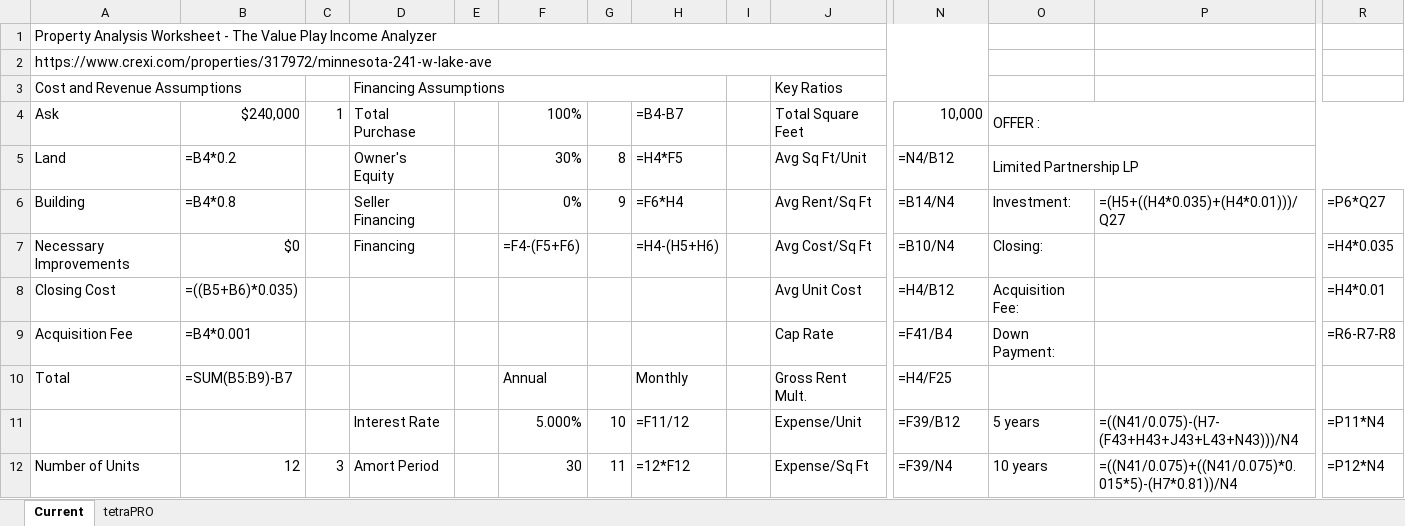
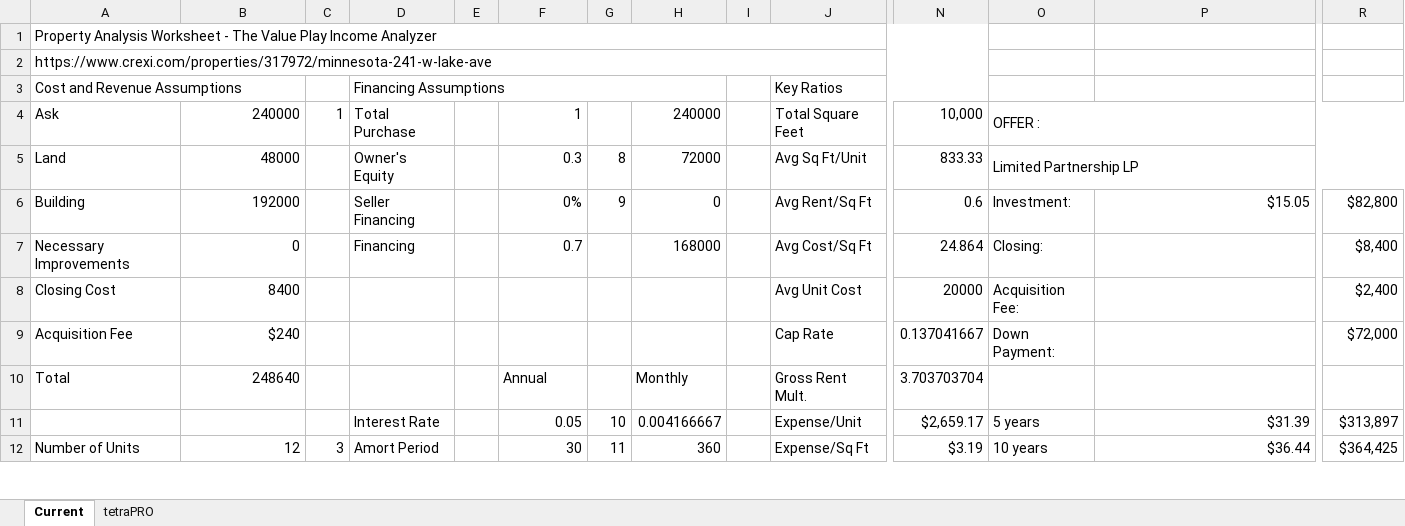
Before and after one commit to Rightside-Two-0/Rightside_Two.0, an Excel workbook: deals/current_test.xlsx, sheet Current, drawn as a sheet; only a part is shown, gaps mark what is left out; values as stored, in another font and other column widths than the file's, no cell formats; formulas without a stored value are shown as written; removed rows and columns are numbered as before the commit, all else as after; rows hold the shown columns only; the diff covers the shown part only; the diff names each change by its address in the sheet, - before the commit and + after, or states it on an @@ line.

```diff
--- a/deals/current_test.xlsx (sheet Current)
+++ b/deals/current_test.xlsx (sheet Current)
-B4: $240,000
+B4: 240000
-F4: 100%
+F4: 1
-H4: =B4-B7
+H4: 240000
-B5: =B4*0.2
+B5: 48000
-F5: 30%
+F5: 0.3
-H5: =H4*F5
+H5: 72000
-N5: =N4/B12
+N5: 833.33
-B6: =B4*0.8
+B6: 192000
-H6: =F6*H4
+H6: 0
-N6: =B14/N4
+N6: 0.6
-P6: =(H5+((H4*0.035)+(H4*0.01)))/Q27
+P6: $15.05
-R6: =P6*Q27
+R6: $82,800
-B7: $0
+B7: 0
-F7: =F4-(F5+F6)
+F7: 0.7
-H7: =H4-(H5+H6)
+H7: 168000
-N7: =B10/N4
+N7: 24.864
-R7: =H4*0.035
+R7: $8,400
-B8: =((B5+B6)*0.035)
+B8: 8400
-N8: =H4/B12
+N8: 20000
-R8: =H4*0.01
+R8: $2,400
-B9: =B4*0.001
+B9: $240
-N9: =F41/B4
+N9: 0.137041667
-R9: =R6-R7-R8
+R9: $72,000
-B10: =SUM(B5:B9)-B7
+B10: 248640
-N10: =H4/F25
+N10: 3.703703704
-row 11:  |  |  | Interest Rate |  | 5.000% | 10 | =F11/12 |  | Expense/Unit | =F39/B12 | 5 years | =((N41/0.075)-(H7-(F43+H43+J43+L43+N43)))/N4 | =P11*N4
+row 11:  |  |  | Interest Rate |  | 0.05 | 10 | 0.004166667 |  | Expense/Unit | $2,659.17 | 5 years | $31.39 | $313,897
-H12: =12*F12
+H12: 360
-N12: =F39/N4
+N12: $3.19
-P12: =((N41/0.075)+((N41/0.075)*0.015*5)-(H7*0.81))/N4
+P12: $36.44
-R12: =P12*N4
+R12: $364,425
```
Also changed, not shown: 1 added row, 1 removed row and 244 edited cells elsewhere in this sheet, sheet tetraPRO, cell formats, 5 other files.
